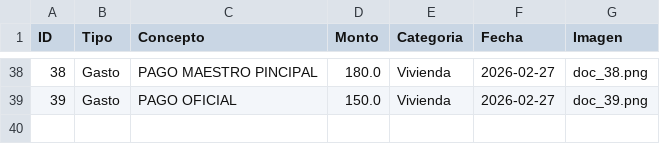
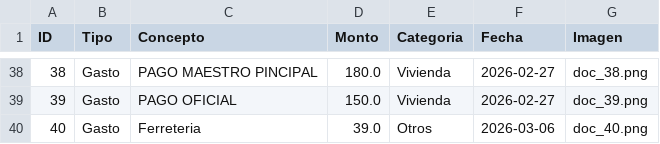
Before and after one commit to paesloma/app-gastos-python, a CSV file: finanzas.csv, drawn as a sheet; only a part is shown, gaps mark what is left out.

Commit message:
Sincronización total

```diff
--- a/finanzas.csv
+++ b/finanzas.csv
@@ -39 +39,2 @@ ID,Tipo,Concepto,Monto,Categoria,Fecha,Imagen
 39,Gasto,PAGO OFICIAL,150.0,Vivienda,2026-02-27,doc_39.png
+40,Gasto,Ferreteria,39.0,Otros,2026-03-06,doc_40.png
```
